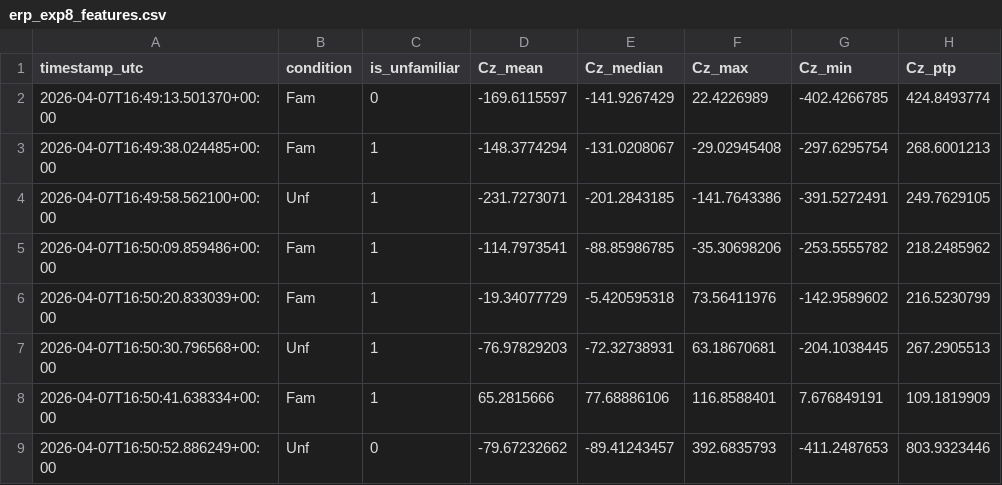
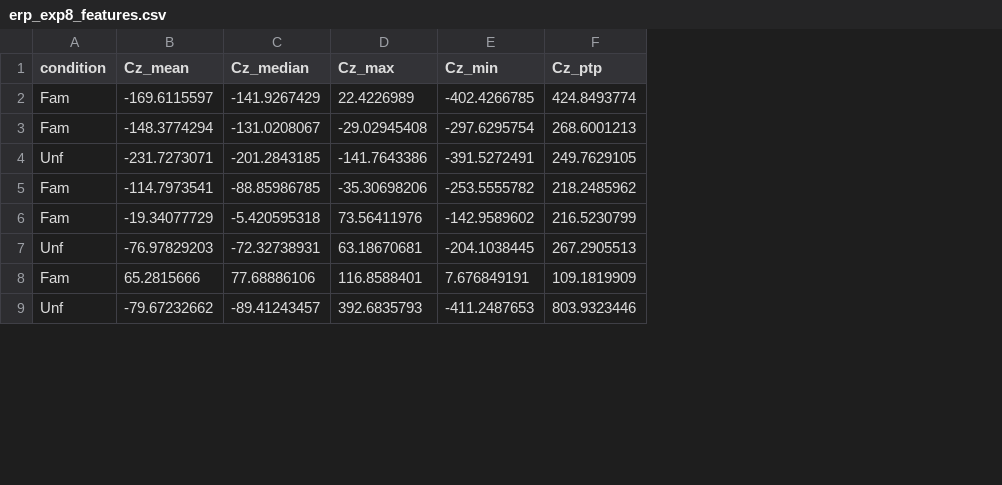
Before and after one commit to YouniPark/FYDP-rename_later-, a CSV file: poc/eeg_analysis/experiment_data/exp8/erp_exp8_features.csv, drawn as a sheet; only a part is shown; the diff names each change by its address in the sheet, - before the commit and + after, or states it on an @@ line.

Commit message:
Add validation test data files and update analysis notebooks

```diff
--- a/poc/eeg_analysis/experiment_data/exp8/erp_exp8_features.csv
+++ b/poc/eeg_analysis/experiment_data/exp8/erp_exp8_features.csv
-column A (timestamp_utc), rows 2-9: 2026-04-07T16:49:13.501370+00:00 | 2026-04-07T16:49:38.024485+00:00 | 2026-04-07T16:49:58.562100+00:00 | 2026-04-07T16:50:09.859486+00:00 | 2026-04-07T16:50:20.833039+00:00 | 2026-04-07T16:50:30.796568+00:00 | 2026-04-07T16:50:41.638334+00:00 | 2026-04-07T16:50:52.886249+00:00
-column C (is_unfamiliar), rows 2-9: 0 | 1 | 1 | 1 | 1 | 1 | 1 | 0
```
Also changed, not shown: poc/eeg_analysis/experiment_data/exp7/erp_exp7_features.csv, poc/eeg_analysis/experiment_data/exp7/exp7_bad_channels_per_trial.csv, 13 other files.
